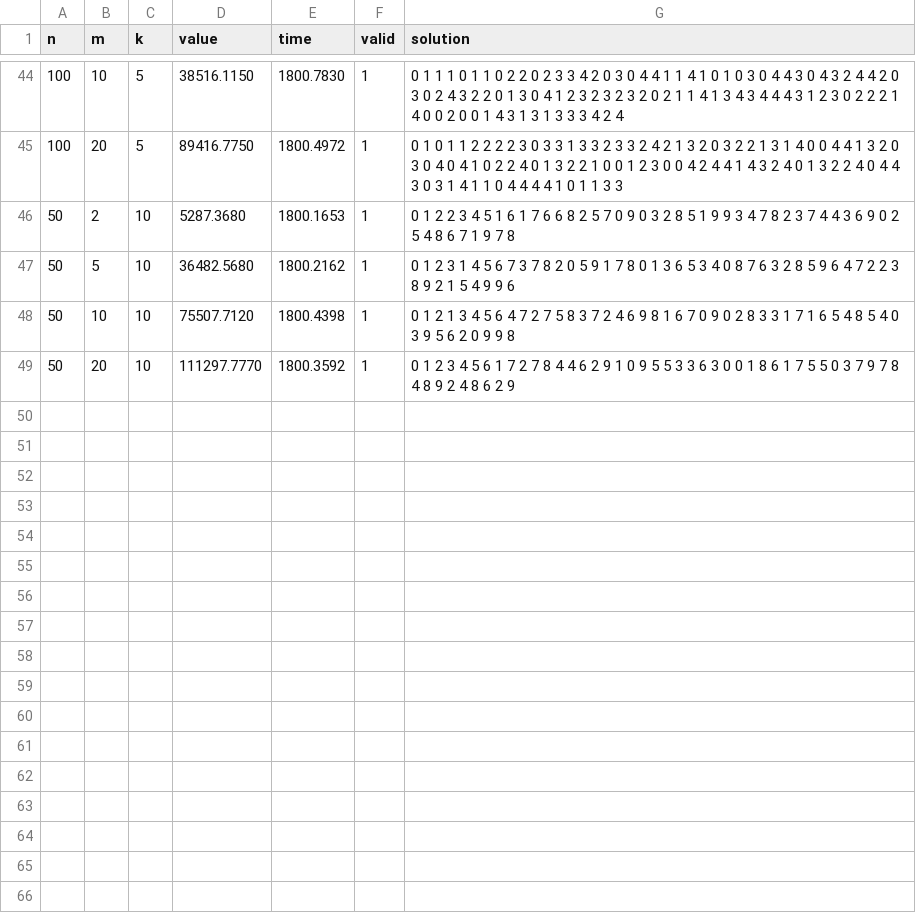
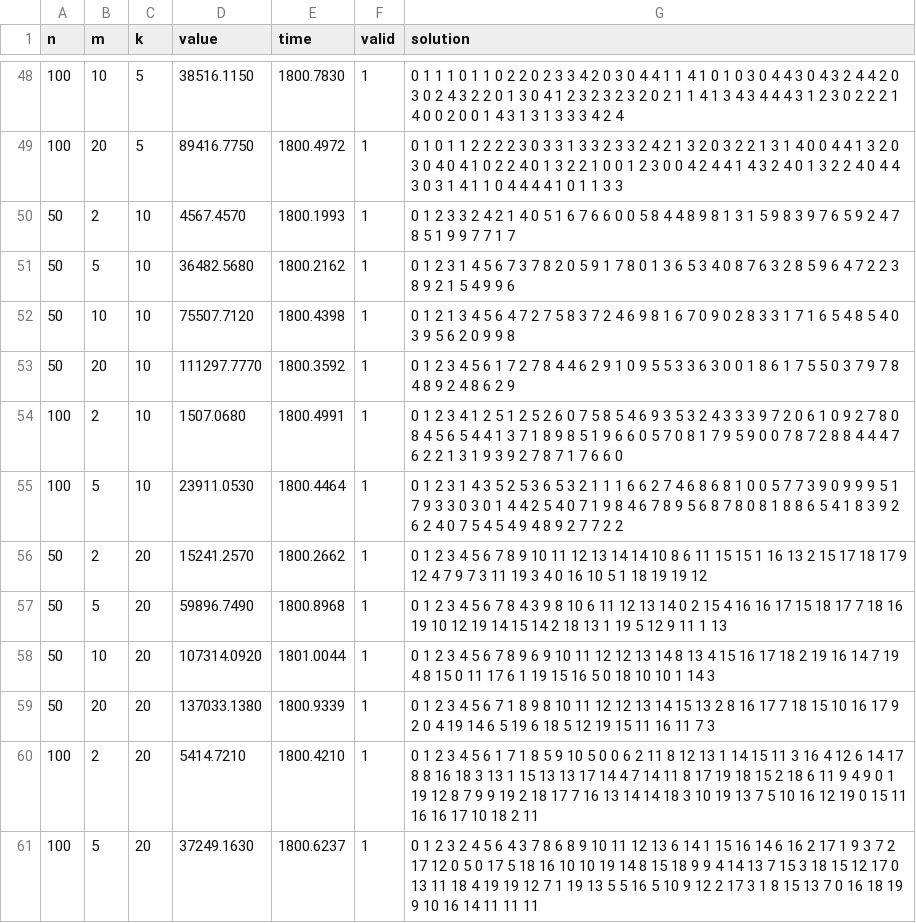
Before and after one commit to Edward-Elric233/adapt-cmsa-mdmwnpp, a CSV file: evaluate/results/best/b.csv, drawn as a sheet; only a part is shown, gaps mark what is left out; the diff covers the shown part only.

```diff
--- a/evaluate/results/best/b.csv
+++ b/evaluate/results/best/b.csv
@@ -45,3 +49,3 @@ n, m, k, value, time, valid, solution
 100, 20, 5, 89416.7750, 1800.4972, 1, 0 1 0 1 1 2 2 2 2 3 0 3 3 1 3 3 2 3 3 2 4 2 1 3 2 0 3 2 2 1 3 1 4 0 0 4 4 1 3 2 0 3 0 4 0 4 1 0 2 2 4 0 1 3 2 2 1 0 0 1 2 3 0 0 4 2 4 4 1 4 3 2 4 0 1 3 2 2 4 0 4 4 3 0 3 1 4 1 1 0 4 4 4 4 1 0 1 1 3 3
-50, 2, 10, 5287.3680, 1800.1653, 1, 0 1 2 2 3 4 5 1 6 1 7 6 6 8 2 5 7 0 9 0 3 2 8 5 1 9 9 3 4 7 8 2 3 7 4 4 3 6 9 0 2 5 4 8 6 7 1 9 7 8
+50, 2, 10, 4567.4570, 1800.1993, 1, 0 1 2 3 3 2 4 2 1 4 0 5 1 6 7 6 6 0 0 5 8 4 4 8 9 8 1 3 1 5 9 8 3 9 7 6 5 9 2 4 7 8 5 1 9 9 7 7 1 7
 50, 5, 10, 36482.5680, 1800.2162, 1, 0 1 2 3 1 4 5 6 7 3 7 8 2 0 5 9 1 7 8 0 1 3 6 5 3 4 0 8 7 6 3 2 8 5 9 6 4 7 2 2 3 8 9 2 1 5 4 9 9 6
@@ -49 +53,9 @@ n, m, k, value, time, valid, solution
 50, 20, 10, 111297.7770, 1800.3592, 1, 0 1 2 3 4 5 6 1 7 2 7 8 4 4 6 2 9 1 0 9 5 5 3 3 6 3 0 0 1 8 6 1 7 5 5 0 3 7 9 7 8 4 8 9 2 4 8 6 2 9
+100, 2, 10, 1507.0680, 1800.4991, 1, 0 1 2 3 4 1 2 5 1 2 5 2 6 0 7 5 8 5 4 6 9 3 5 3 2 4 3 3 3 9 7 2 0 6 1 0 9 2 7 8 0 8 4 5 6 5 4 4 1 3 7 1 8 9 8 5 1 9 6 6 0 5 7 0 8 1 7 9 5 9 0 0 7 8 7 2 8 8 4 4 4 7 6 2 2 1 3 1 9 3 9 2 7 8 7 1 7 6 6 0
+100, 5, 10, 23911.0530, 1800.4464, 1, 0 1 2 3 1 4 3 5 2 5 3 6 5 3 2 1 1 1 6 6 2 7 4 6 8 6 8 1 0 0 5 7 7 3 9 0 9 9 9 5 1 7 9 3 3 0 3 0 1 4 4 2 5 4 0 7 1 9 8 4 6 7 8 9 5 6 8 7 8 0 8 1 8 8 6 5 4 1 8 3 9 2 6 2 4 0 7 5 4 5 4 9 4 8 9 2 7 7 2 2
+50, 2, 20, 15241.2570, 1800.2662, 1, 0 1 2 3 4 5 6 7 8 9 10 11 12 13 14 14 10 8 6 11 15 15 1 16 13 2 15 17 18 17 9 12 4 7 9 7 3 11 19 3 4 0 16 10 5 1 18 19 19 12
+50, 5, 20, 59896.7490, 1800.8968, 1, 0 1 2 3 4 5 6 7 8 4 3 9 8 10 6 11 12 13 14 0 2 15 4 16 16 17 15 18 17 7 18 16 19 10 12 19 14 15 14 2 18 13 1 19 5 12 9 11 1 13
+50, 10, 20, 107314.0920, 1801.0044, 1, 0 1 2 3 4 5 6 7 8 9 6 9 10 11 12 12 13 14 8 13 4 15 16 17 18 2 19 16 14 7 19 4 8 15 0 11 17 6 1 19 15 16 5 0 18 10 10 1 14 3
+50, 20, 20, 137033.1380, 1800.9339, 1, 0 1 2 3 4 5 6 7 1 8 9 8 10 11 12 12 13 14 15 13 2 8 16 17 7 18 15 10 16 17 9 2 0 4 19 14 6 5 19 6 18 5 12 19 15 11 16 11 7 3
+100, 2, 20, 5414.7210, 1800.4210, 1, 0 1 2 3 4 5 6 1 7 1 8 5 9 10 5 0 0 6 2 11 8 12 13 1 14 15 11 3 16 4 12 6 14 17 8 8 16 18 3 13 1 15 13 13 17 14 4 7 14 11 8 17 19 18 15 2 18 6 11 9 4 9 0 1 19 12 8 7 9 9 19 2 18 17 7 16 13 14 14 18 3 10 19 13 7 5 10 16 12 19 0 15 11 16 16 17 10 18 2 11
+100, 5, 20, 37249.1630, 1800.6237, 1, 0 1 2 3 2 4 5 6 4 3 7 8 6 8 9 10 11 12 13 6 14 1 15 16 14 6 16 2 17 1 9 3 7 2 17 12 0 5 0 17 5 18 16 10 10 19 14 8 15 18 9 9 4 14 13 7 15 3 18 15 12 17 0 13 11 18 4 19 19 12 7 1 19 13 5 5 16 5 10 9 12 2 17 3 1 8 15 13 7 0 16 18 19 9 10 16 14 11 11 11
```
Also changed, not shown: 4 added rows and 72 edited cells elsewhere in this file, 35 other files.
